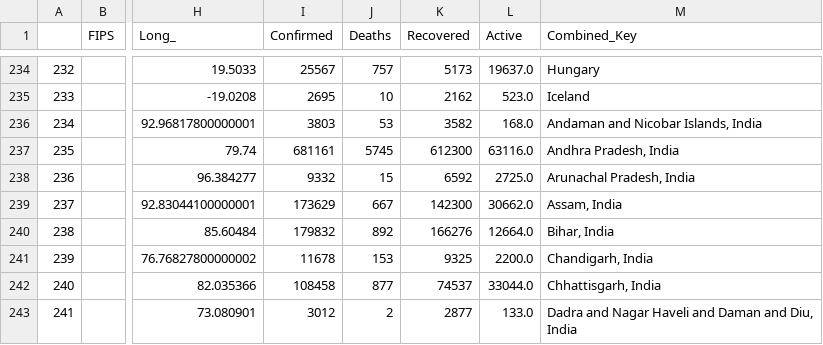
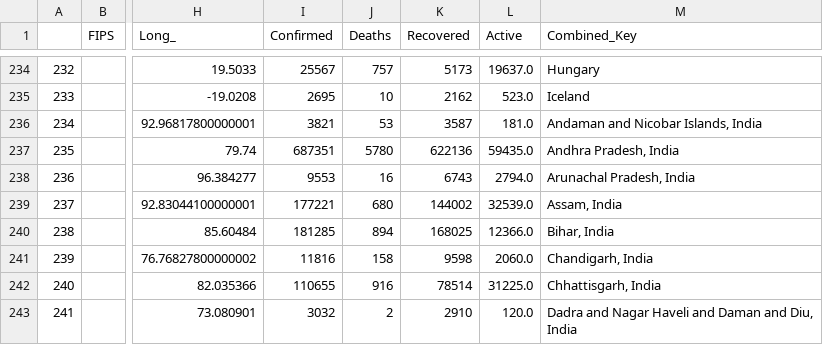
Before and after one commit to dannguyen99/Monitoring_Covid-19, a CSV file: data/JHU/09-30-2020.csv, drawn as a sheet; only a part is shown, gaps mark what is left out; the diff covers the shown part only; the diff names each change by its address in the sheet, - before the commit and + after, or states it on an @@ line.

```diff
--- a/data/JHU/09-30-2020.csv
+++ b/data/JHU/09-30-2020.csv
-I236 (Confirmed): 3803
+I236 (Confirmed): 3821
-K236 (Recovered): 3582
+K236 (Recovered): 3587
-L236 (Active): 168.0
+L236 (Active): 181.0
-I237 (Confirmed): 681161
+I237 (Confirmed): 687351
-J237 (Deaths): 5745
+J237 (Deaths): 5780
-K237 (Recovered): 612300
+K237 (Recovered): 622136
-L237 (Active): 63116.0
+L237 (Active): 59435.0
-I238 (Confirmed): 9332
+I238 (Confirmed): 9553
-J238 (Deaths): 15
+J238 (Deaths): 16
-K238 (Recovered): 6592
+K238 (Recovered): 6743
-L238 (Active): 2725.0
+L238 (Active): 2794.0
-I239 (Confirmed): 173629
+I239 (Confirmed): 177221
-J239 (Deaths): 667
+J239 (Deaths): 680
-K239 (Recovered): 142300
+K239 (Recovered): 144002
-L239 (Active): 30662.0
+L239 (Active): 32539.0
-I240 (Confirmed): 179832
+I240 (Confirmed): 181285
-J240 (Deaths): 892
+J240 (Deaths): 894
-K240 (Recovered): 166276
+K240 (Recovered): 168025
-L240 (Active): 12664.0
+L240 (Active): 12366.0
-I241 (Confirmed): 11678
+I241 (Confirmed): 11816
-J241 (Deaths): 153
+J241 (Deaths): 158
-K241 (Recovered): 9325
+K241 (Recovered): 9598
-L241 (Active): 2200.0
+L241 (Active): 2060.0
-I242 (Confirmed): 108458
+I242 (Confirmed): 110655
-J242 (Deaths): 877
+J242 (Deaths): 916
-K242 (Recovered): 74537
+K242 (Recovered): 78514
-L242 (Active): 33044.0
+L242 (Active): 31225.0
-I243 (Confirmed): 3012
+I243 (Confirmed): 3032
-K243 (Recovered): 2877
+K243 (Recovered): 2910
-L243 (Active): 133.0
+L243 (Active): 120.0
```
Also changed, not shown: 104 edited cells elsewhere in this file, data/VN/09-30-2020.csv, 5 other files.
